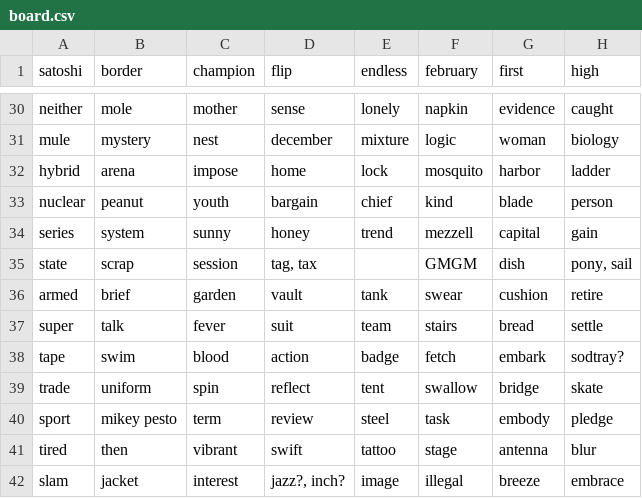
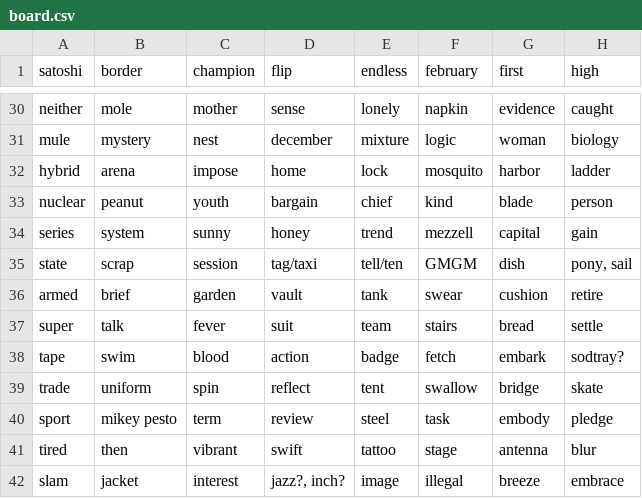
Before and after one commit to ferenyx/phrazeboard, a CSV file: board.csv, drawn as a sheet; only a part is shown, gaps mark what is left out; the diff names each change by its address in the sheet, - before the commit and + after, or states it on an @@ line.

Commit message:
fix (4, 35) and (5, 35) courtesy of onlyonbreak#2237

```diff
--- a/board.csv
+++ b/board.csv
-D35 (flip): tag, tax
+D35 (flip): tag/taxi
-E35 (endless): (empty)
+E35 (endless): tell/ten
```
